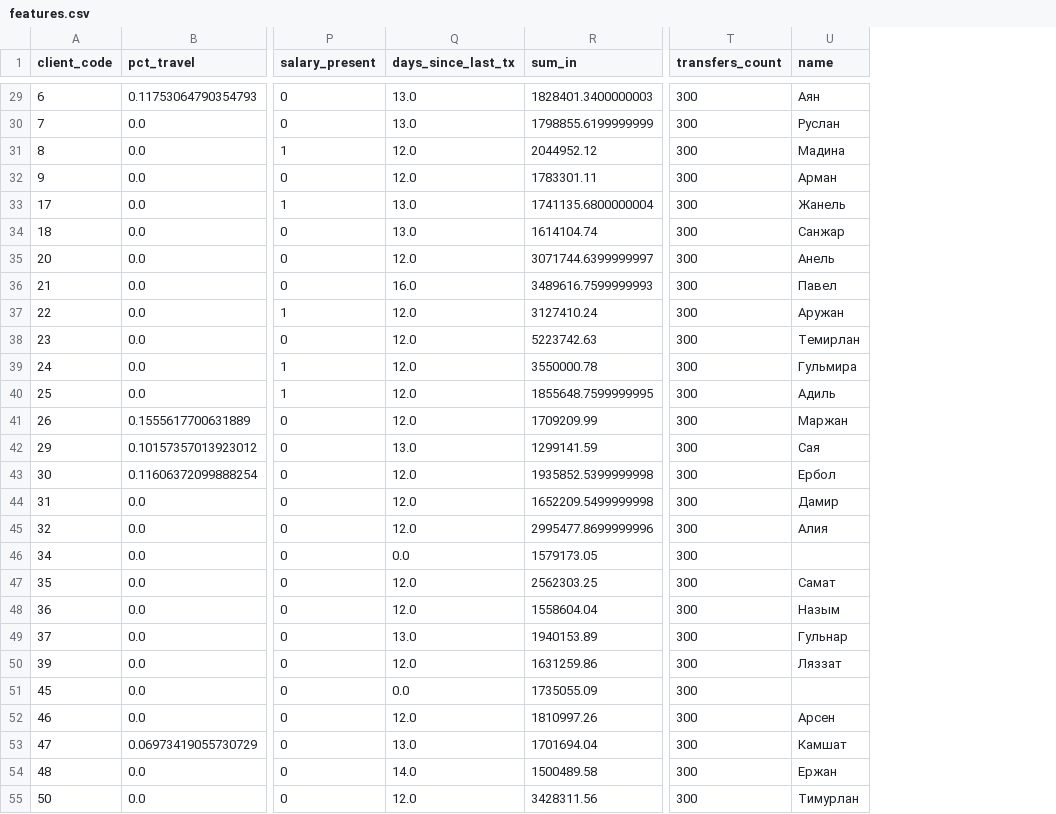
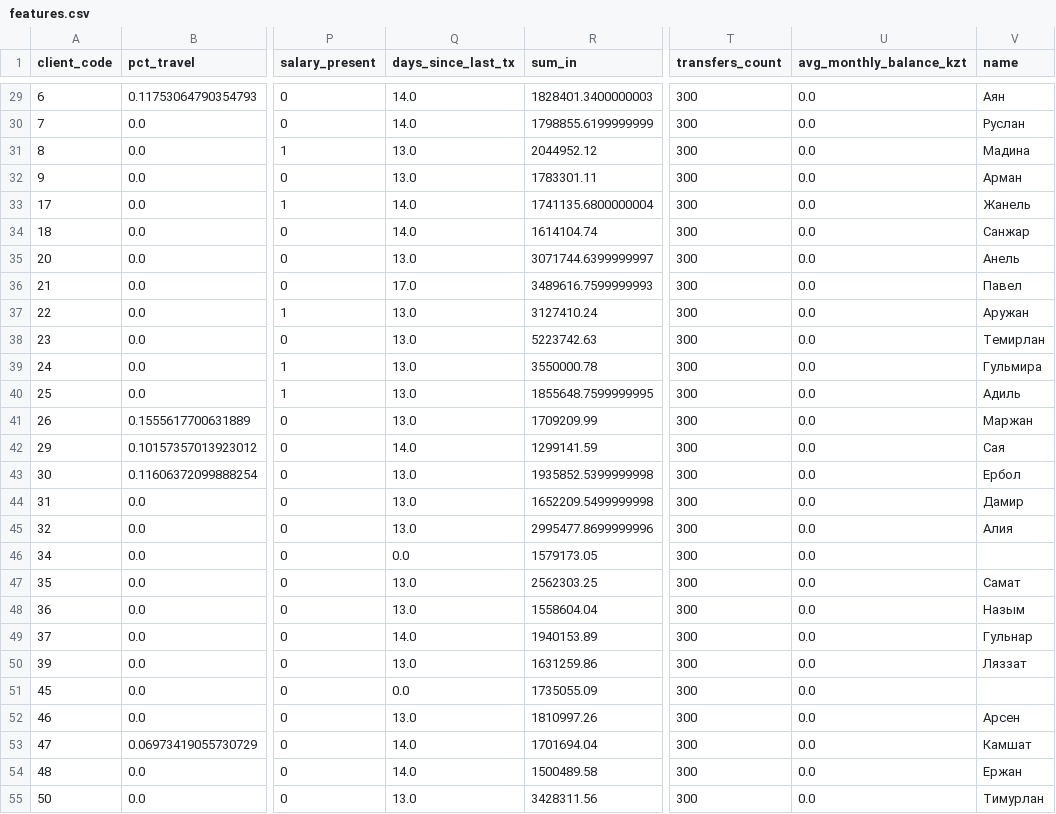
Before and after one commit to alm1ghtyf1tch/4.0rceof4_bcc_solution, a CSV file: features.csv, drawn as a sheet; only a part is shown, gaps mark what is left out; the diff covers the shown part only; the diff names each change by its address in the sheet, - before the commit and + after, or states it on an @@ line.

```diff
--- a/features.csv
+++ b/features.csv
+column U (avg_monthly_balance_kzt), rows 29-55: all 0.0
-Q29:Q30 (days_since_last_tx): 13.0
+Q29:Q30 (days_since_last_tx): 14.0
-Q31:Q32 (days_since_last_tx): 12.0
+Q31:Q32 (days_since_last_tx): 13.0
-Q33:Q34 (days_since_last_tx): 13.0
+Q33:Q34 (days_since_last_tx): 14.0
-Q35 (days_since_last_tx): 12.0
+Q35 (days_since_last_tx): 13.0
-Q36 (days_since_last_tx): 16.0
+Q36 (days_since_last_tx): 17.0
-Q37:Q41 (days_since_last_tx): 12.0
+Q37:Q41 (days_since_last_tx): 13.0
-Q42 (days_since_last_tx): 13.0
+Q42 (days_since_last_tx): 14.0
-Q43:Q45 (days_since_last_tx): 12.0
+Q43:Q45 (days_since_last_tx): 13.0
-Q47:Q48 (days_since_last_tx): 12.0
+Q47:Q48 (days_since_last_tx): 13.0
-Q49 (days_since_last_tx): 13.0
+Q49 (days_since_last_tx): 14.0
-Q50 (days_since_last_tx): 12.0
+Q50 (days_since_last_tx): 13.0
-Q52 (days_since_last_tx): 12.0
+Q52 (days_since_last_tx): 13.0
-Q53 (days_since_last_tx): 13.0
+Q53 (days_since_last_tx): 14.0
-Q55 (days_since_last_tx): 12.0
+Q55 (days_since_last_tx): 13.0
```
Also changed, not shown: 30 edited cells elsewhere in this file, recommendations.csv, 10 other files.
